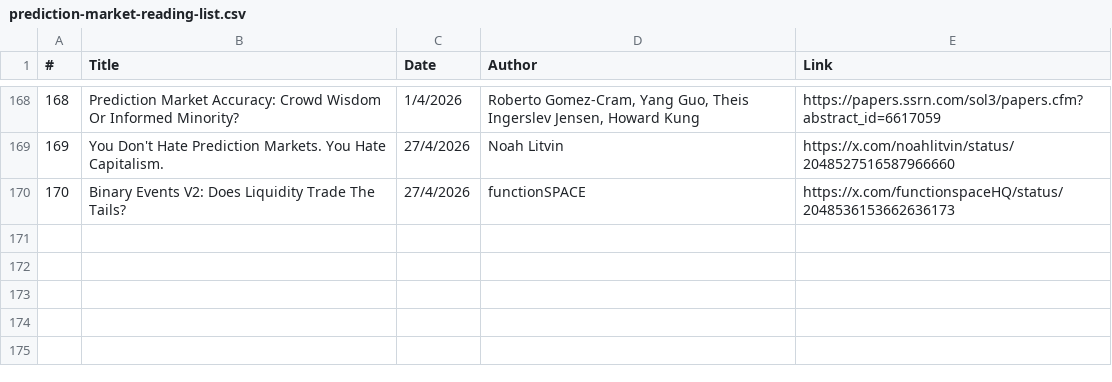
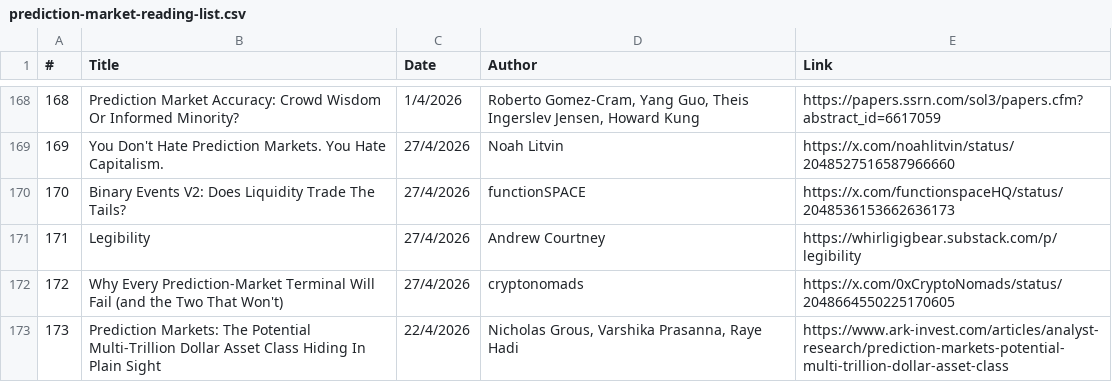
Before and after one commit to michaellwy/onprediction, a CSV file: prediction-market-reading-list.csv, drawn as a sheet; only a part is shown, gaps mark what is left out; the diff names each change by its address in the sheet, - before the commit and + after, or states it on an @@ line.

```diff
--- a/prediction-market-reading-list.csv
+++ b/prediction-market-reading-list.csv
+row 171: 171 | Legibility | 27/4/2026 | Andrew Courtney | https://whirligigbear.substack.com/p/legibility
+row 172: 172 | Why Every Prediction-Market Terminal Will Fail (and the Two That Won't) | 27/4/2026 | cryptonomads | https://x.com/0xCryptoNomads/status/2048664550225170605
+row 173: 173 | Prediction Markets: The Potential Multi-Trillion Dollar Asset Class Hiding In Plain Sight | 22/4/2026 | Nicholas Grous, Varshika Prasanna, Raye Hadi | https://www.ark-invest.com/articles/analyst-research/prediction-markets-potential-multi-trillion-dollar-asset-class
```
Also changed, not shown: 3 other files.
